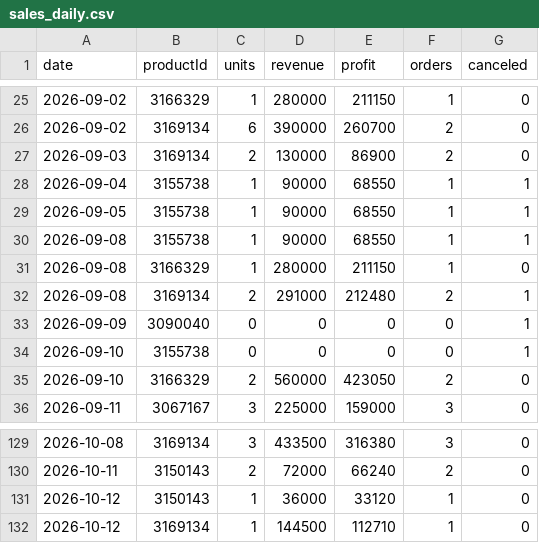
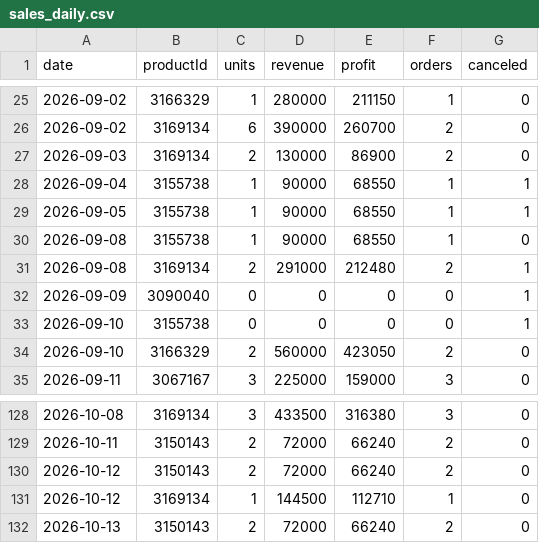
Before and after one commit to ckimework-commits/uzum-1701-dashboard, a CSV file: data/sales_daily.csv, drawn as a sheet; only a part is shown, gaps mark what is left out.

```diff
--- a/data/sales_daily.csv
+++ b/data/sales_daily.csv
@@ -29,4 +29,3 @@ date,productId,units,revenue,profit,orders,canceled
 2026-09-05,3155738,1,90000,68550,1,1
-2026-09-08,3155738,1,90000,68550,1,1
-2026-09-08,3166329,1,280000,211150,1,0
+2026-09-08,3155738,1,90000,68550,1,0
 2026-09-08,3169134,2,291000,212480,2,1
@@ -130,3 +129,4 @@ date,productId,units,revenue,profit,orders,canceled
 2026-10-11,3150143,2,72000,66240,2,0
-2026-10-12,3150143,1,36000,33120,1,0
+2026-10-12,3150143,2,72000,66240,2,0
 2026-10-12,3169134,1,144500,112710,1,0
+2026-10-13,3150143,2,72000,66240,2,0
```
Also changed, not shown: data/portfolio_log.csv, 1 other file.
